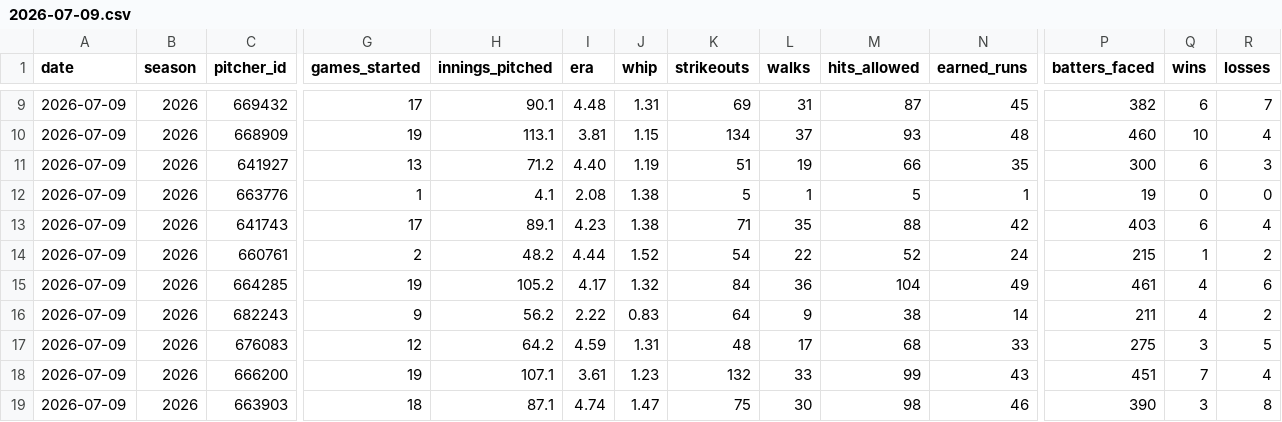
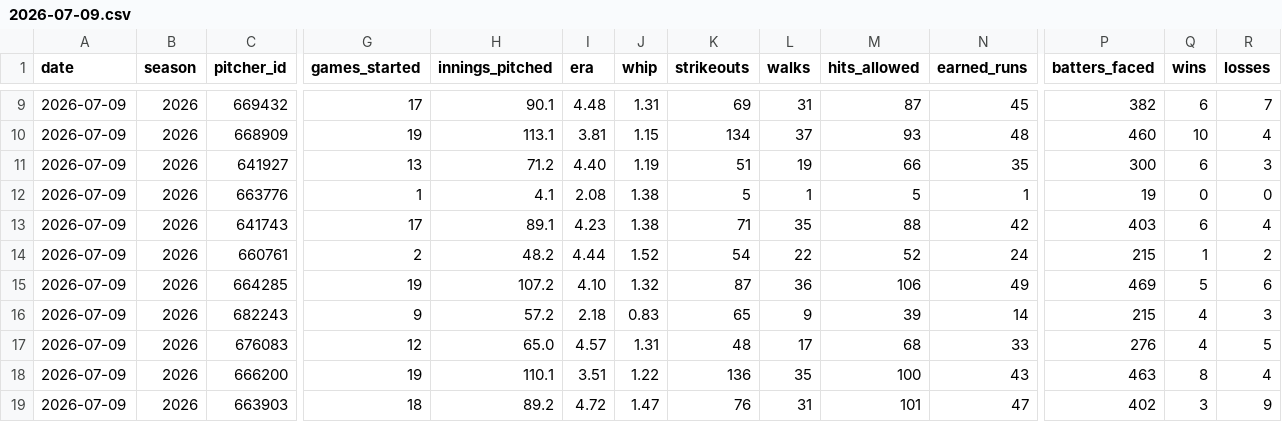
Before and after one commit to judebollera75-ops/mlb-ai-model, a CSV file: data/pitcher_stats/2026-07-09.csv, drawn as a sheet; only a part is shown, gaps mark what is left out; the diff covers the shown part only; the diff names each change by its address in the sheet, - before the commit and + after, or states it on an @@ line.

```diff
--- a/data/pitcher_stats/2026-07-09.csv
+++ b/data/pitcher_stats/2026-07-09.csv
-H15 (innings_pitched): 105.2
+H15 (innings_pitched): 107.2
-I15 (era): 4.17
+I15 (era): 4.10
-K15 (strikeouts): 84
+K15 (strikeouts): 87
-M15 (hits_allowed): 104
+M15 (hits_allowed): 106
-P15 (batters_faced): 461
+P15 (batters_faced): 469
-Q15 (wins): 4
+Q15 (wins): 5
-H16 (innings_pitched): 56.2
+H16 (innings_pitched): 57.2
-I16 (era): 2.22
+I16 (era): 2.18
-K16 (strikeouts): 64
+K16 (strikeouts): 65
-M16 (hits_allowed): 38
+M16 (hits_allowed): 39
-P16 (batters_faced): 211
+P16 (batters_faced): 215
-R16 (losses): 2
+R16 (losses): 3
-H17 (innings_pitched): 64.2
+H17 (innings_pitched): 65.0
-I17 (era): 4.59
+I17 (era): 4.57
-P17 (batters_faced): 275
+P17 (batters_faced): 276
-Q17 (wins): 3
+Q17 (wins): 4
-H18 (innings_pitched): 107.1
+H18 (innings_pitched): 110.1
-I18 (era): 3.61
+I18 (era): 3.51
-J18 (whip): 1.23
+J18 (whip): 1.22
-K18 (strikeouts): 132
+K18 (strikeouts): 136
-L18 (walks): 33
+L18 (walks): 35
-M18 (hits_allowed): 99
+M18 (hits_allowed): 100
-P18 (batters_faced): 451
+P18 (batters_faced): 463
-Q18 (wins): 7
+Q18 (wins): 8
-H19 (innings_pitched): 87.1
+H19 (innings_pitched): 89.2
-I19 (era): 4.74
+I19 (era): 4.72
-K19 (strikeouts): 75
+K19 (strikeouts): 76
-L19 (walks): 30
+L19 (walks): 31
-M19 (hits_allowed): 98
+M19 (hits_allowed): 101
-N19 (earned_runs): 46
+N19 (earned_runs): 47
-P19 (batters_faced): 390
+P19 (batters_faced): 402
-R19 (losses): 8
+R19 (losses): 9
```
Also changed, not shown: 81 edited cells elsewhere in this file, data/game_logs/2026-07-09.csv, data/schedules/2026-07-09.csv, 11 other files.
